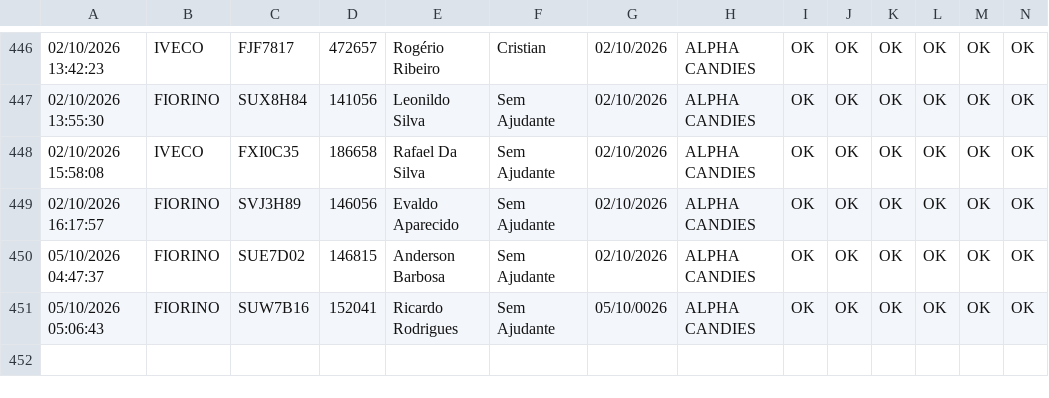
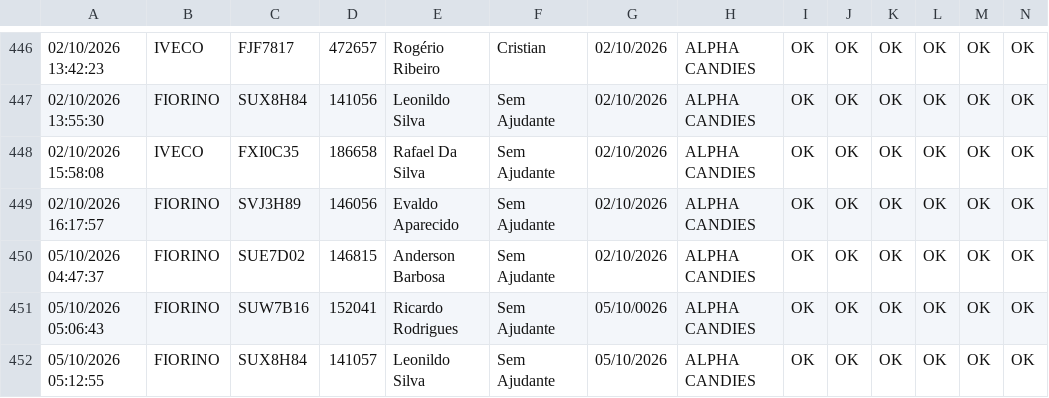
Before and after one commit to rot-alpha/carverify, a CSV file: src/data/checklist_data.csv, drawn as a sheet; only a part is shown, gaps mark what is left out; rows hold the shown columns only; the diff names each change by its address in the sheet, - before the commit and + after, or states it on an @@ line.

```diff
--- a/src/data/checklist_data.csv
+++ b/src/data/checklist_data.csv
+row 452: 05/10/2026 05:12:55 | FIORINO | SUX8H84 | 141057 | Leonildo Silva | Sem Ajudante | 05/10/2026 | ALPHA CANDIES | OK | OK | OK | OK | OK | OK
```
